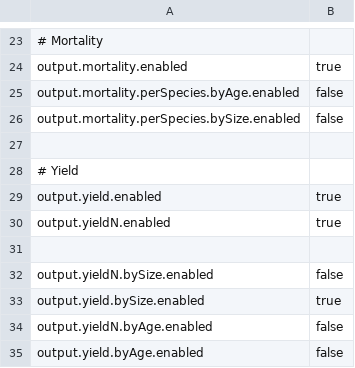
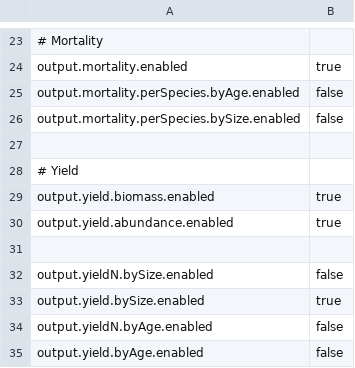
Before and after one commit to osmose-model/osmose, a CSV file: inst/extdata/gog_v4/osm_param-output.csv, drawn as a sheet; only a part is shown, gaps mark what is left out.

Commit message:
Update in parameter names

```diff
--- a/inst/extdata/gog_v4/osm_param-output.csv
+++ b/inst/extdata/gog_v4/osm_param-output.csv
@@ -28,4 +28,4 @@ output.mortality.perSpecies.bySize.enabled;false
 # Yield;
-output.yield.enabled;true
-output.yieldN.enabled;true
+output.yield.biomass.enabled;true
+output.yield.abundance.enabled;true
 
```
Also changed, not shown: 1 other file.
